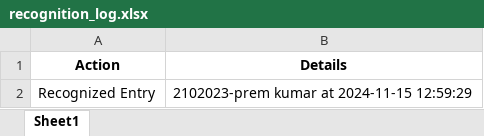
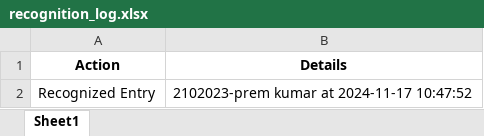
Before and after one commit to prem1kr/face-recognizer, an Excel workbook: recognition_log.xlsx, sheet Sheet1, drawn as a sheet; values as stored, in another font and other column widths than the file's, no borders; the diff names each change by its address in the sheet, - before the commit and + after, or states it on an @@ line.

```diff
--- a/recognition_log.xlsx (sheet Sheet1)
+++ b/recognition_log.xlsx (sheet Sheet1)
-B2 (Details): 2102023-prem kumar at 2024-11-15 12:59:29
+B2 (Details): 2102023-prem kumar at 2024-11-17 10:47:52
```
Also changed, not shown: 3 other files.
